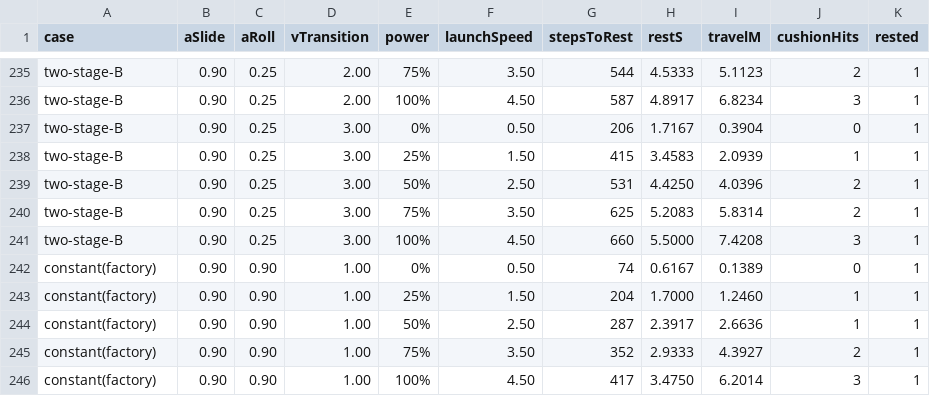
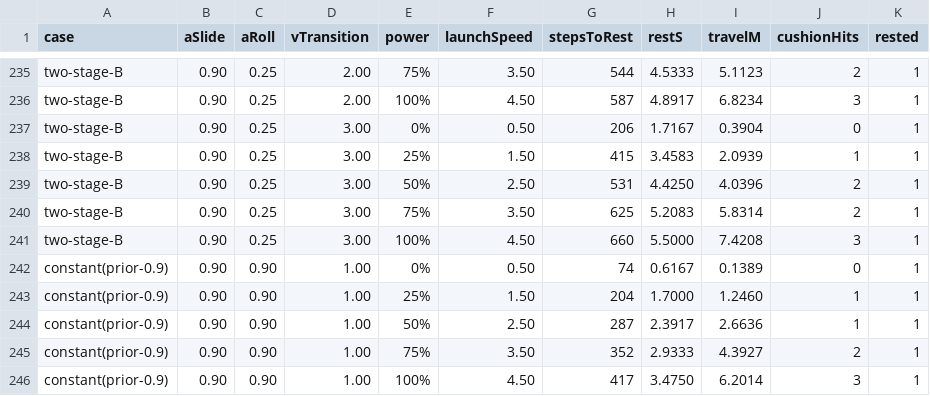
Before and after one commit to HAO-co-ui/-billiards, a CSV file: Docs/Tuning/two-stage-roll-scan.csv, drawn as a sheet; only a part is shown, gaps mark what is left out.

Commit message:
落台呢滚阻两段模型出厂值（用户拍板档 ④）：a_slide=0.50 / a_roll=0.25 / v_transition=2.0
- 四处同步：PhysicsTuning.asset、PhysicsTuning.cs（字段默认 + DefaultValues + 文档/提示）、PhysicsTestDrive.cs（回落默认，Launch() 未动）、PhysicsGreybox.unity（重建）
- 出厂离开退化档 ⇒ 减速度随速度变（高速段扣得多、低速段扣得少）；退化档仍作显式逃生舱由 T54 钉逐位等价
- T44 出厂口径冻结表重钉（0.8/0.9/0.5/0.25/2.0/0.95/1.0/1.0/1e-3/8/4.5/0.5，12 项）
- 扫描工具：对照行改为 constant(prior-0.9)（历史口径），新增『新出厂值 vs 现状』力度档对照段
- 旧→新基线：t32bTotalContactCount 62->74；t37BallBallContactCount 30->37；t37CapturedBallCount 1->0；t37 totalContactCount 40->6746（段接触在袋角停驻处反复解算，guardTrips 仍 0）；t32b captured 1->1
- 满力一杆 3.4750s/6.2014m/3 次 -> 6.3833s/9.1264m/4 次（路径 +47.2%）
- EditMode 143/143；四验收器 25(verify-only)/33/22/7 FAIL=0 WARN=0
- 场景重建 churn：非 fileID 行 564==564，唯一差异 = 那 3 个字段；对象块 35==35、m_Name 11==11

```diff
--- a/Docs/Tuning/two-stage-roll-scan.csv
+++ b/Docs/Tuning/two-stage-roll-scan.csv
@@ -241,6 +241,6 @@ two-stage-B,0.90,0.25,3.00,75%,3.50,625,5.2083,5.8314,2,1
 two-stage-B,0.90,0.25,3.00,100%,4.50,660,5.5000,7.4208,3,1
-constant(factory),0.90,0.90,1.00,0%,0.50,74,0.6167,0.1389,0,1
-constant(factory),0.90,0.90,1.00,25%,1.50,204,1.7000,1.2460,1,1
-constant(factory),0.90,0.90,1.00,50%,2.50,287,2.3917,2.6636,1,1
-constant(factory),0.90,0.90,1.00,75%,3.50,352,2.9333,4.3927,2,1
-constant(factory),0.90,0.90,1.00,100%,4.50,417,3.4750,6.2014,3,1
+constant(prior-0.9),0.90,0.90,1.00,0%,0.50,74,0.6167,0.1389,0,1
+constant(prior-0.9),0.90,0.90,1.00,25%,1.50,204,1.7000,1.2460,1,1
+constant(prior-0.9),0.90,0.90,1.00,50%,2.50,287,2.3917,2.6636,1,1
+constant(prior-0.9),0.90,0.90,1.00,75%,3.50,352,2.9333,4.3927,2,1
+constant(prior-0.9),0.90,0.90,1.00,100%,4.50,417,3.4750,6.2014,3,1
```
Also changed, not shown: 8 other files.
